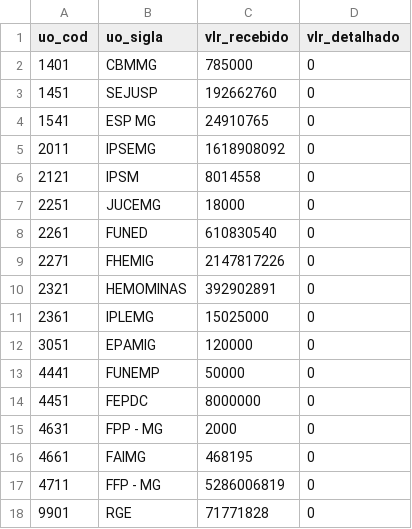
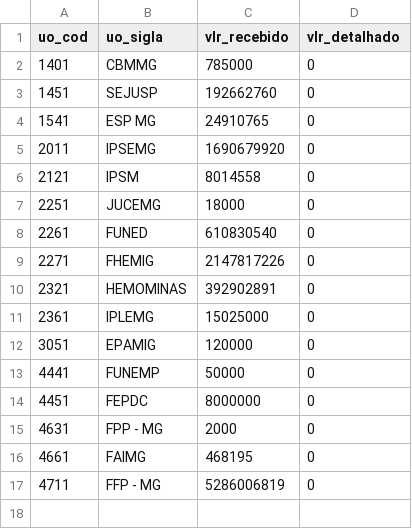
Before and after one commit to splor-mg/dados-sisor-2026, a CSV file: data/base_intra_orcamentaria_detalhamento.csv, drawn as a sheet.

```diff
--- a/data/base_intra_orcamentaria_detalhamento.csv
+++ b/data/base_intra_orcamentaria_detalhamento.csv
@@ -4,3 +4,3 @@ uo_cod,uo_sigla,vlr_recebido,vlr_detalhado
 1541,ESP MG,24910765,0
-2011,IPSEMG,1618908092,0
+2011,IPSEMG,1690679920,0
 2121,IPSM,8014558,0
@@ -17,2 +17 @@ uo_cod,uo_sigla,vlr_recebido,vlr_detalhado
 4711,FFP - MG,5286006819,0
-9901,RGE,71771828,0
```
Also changed, not shown: data/base_intra_orcamentaria_repasse.csv, data/base_limite_cota.csv, 18 other files.
